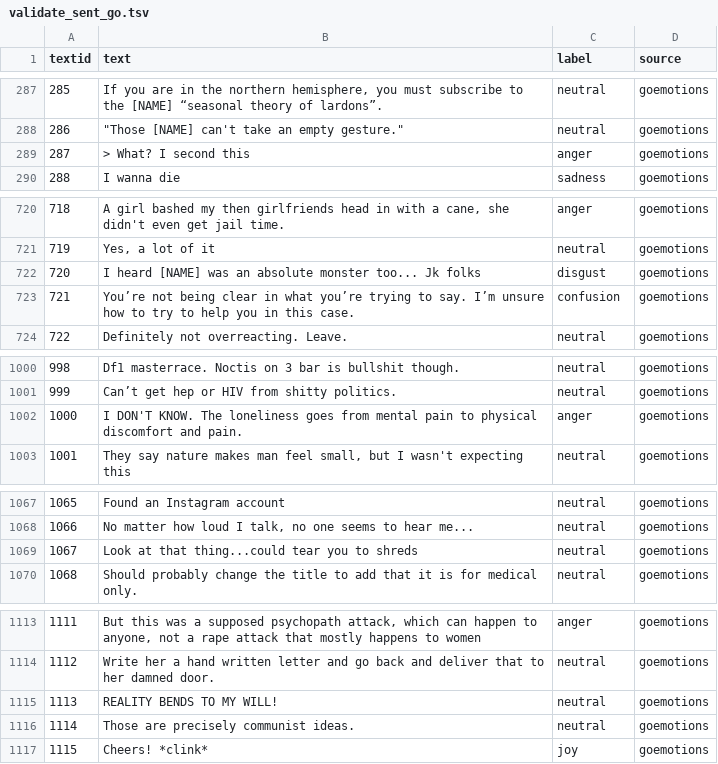
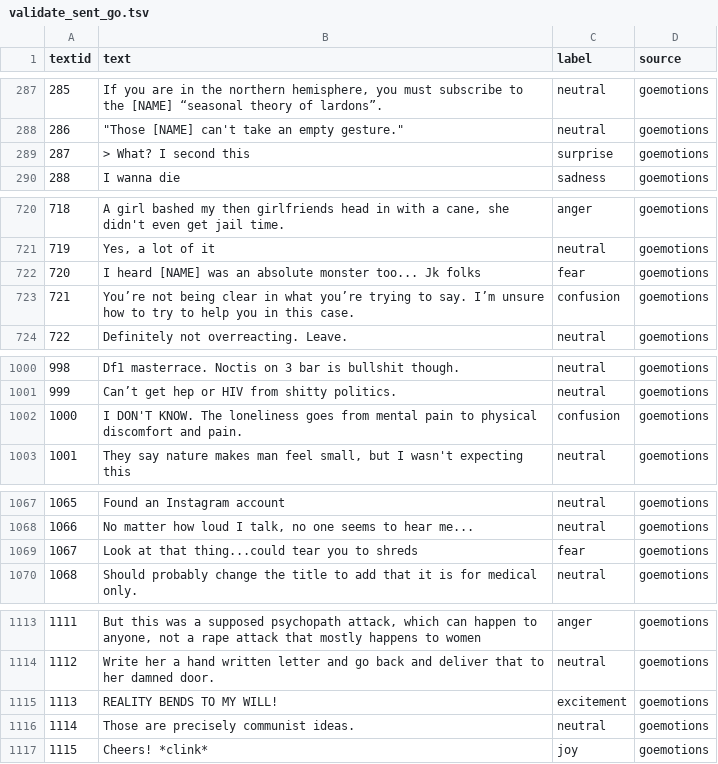
Before and after one commit to decoder3064/Syntropy-, a TSV file: data/go_emotions_deduplicated/validate_sent_go.tsv, drawn as a sheet; only a part is shown, gaps mark what is left out; the diff covers the shown part only.

```diff
--- a/data/go_emotions_deduplicated/validate_sent_go.tsv
+++ b/data/go_emotions_deduplicated/validate_sent_go.tsv
@@ -288,3 +288,3 @@ textid	text	label	source
 286	"""Those [NAME] can't take an empty gesture."""	neutral	goemotions
-287	> What? I second this	anger	goemotions
+287	> What? I second this	surprise	goemotions
 288	I wanna die	sadness	goemotions
@@ -721,3 +721,3 @@ textid	text	label	source
 719	Yes, a lot of it 	neutral	goemotions
-720	I heard [NAME] was an absolute monster too... Jk folks	disgust	goemotions
+720	I heard [NAME] was an absolute monster too... Jk folks	fear	goemotions
 721	You’re not being clear in what you’re trying to say. I’m unsure how to try to help you in this case.	confusion	goemotions
@@ -1001,3 +1001,3 @@ textid	text	label	source
 999	Can’t get hep or HIV from shitty politics.	neutral	goemotions
-1000	I DON'T KNOW. The loneliness goes from mental pain to physical discomfort and pain.	anger	goemotions
+1000	I DON'T KNOW. The loneliness goes from mental pain to physical discomfort and pain.	confusion	goemotions
 1001	They say nature makes man feel small, but I wasn't expecting this	neutral	goemotions
@@ -1068,3 +1068,3 @@ textid	text	label	source
 1066	No matter how loud I talk, no one seems to hear me... 	neutral	goemotions
-1067	Look at that thing...could tear you to shreds	neutral	goemotions
+1067	Look at that thing...could tear you to shreds	fear	goemotions
 1068	Should probably change the title to add that it is for medical only.	neutral	goemotions
@@ -1114,3 +1114,3 @@ textid	text	label	source
 1112	Write her a hand written letter and go back and deliver that to her damned door.	neutral	goemotions
-1113	REALITY BENDS TO MY WILL!	neutral	goemotions
+1113	REALITY BENDS TO MY WILL!	excitement	goemotions
 1114	Those are precisely communist ideas.	neutral	goemotions
```
Also changed, not shown: 36 edited cells elsewhere in this file, data/go_emotions_deduplicated/test_sent_go.tsv, 5 other files.
